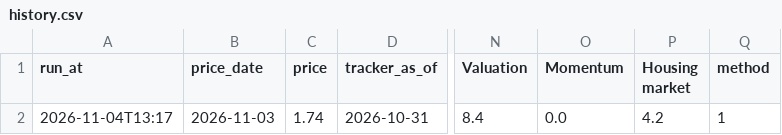
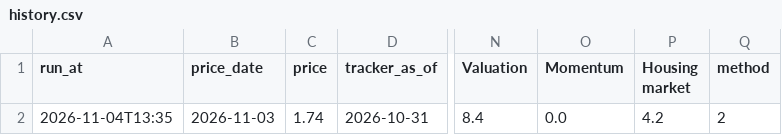
Before and after one commit to thisisfed/opendoor-scorecard, a CSV file: site/history.csv, drawn as a sheet; only a part is shown, gaps mark what is left out; the diff names each change by its address in the sheet, - before the commit and + after, or states it on an @@ line.

```diff
--- a/site/history.csv
+++ b/site/history.csv
-A2 (run_at): 2026-11-04T13:17
+A2 (run_at): 2026-11-04T13:35
-Q2 (method): 1
+Q2 (method): 2
```
Also changed, not shown: 3 other files.
